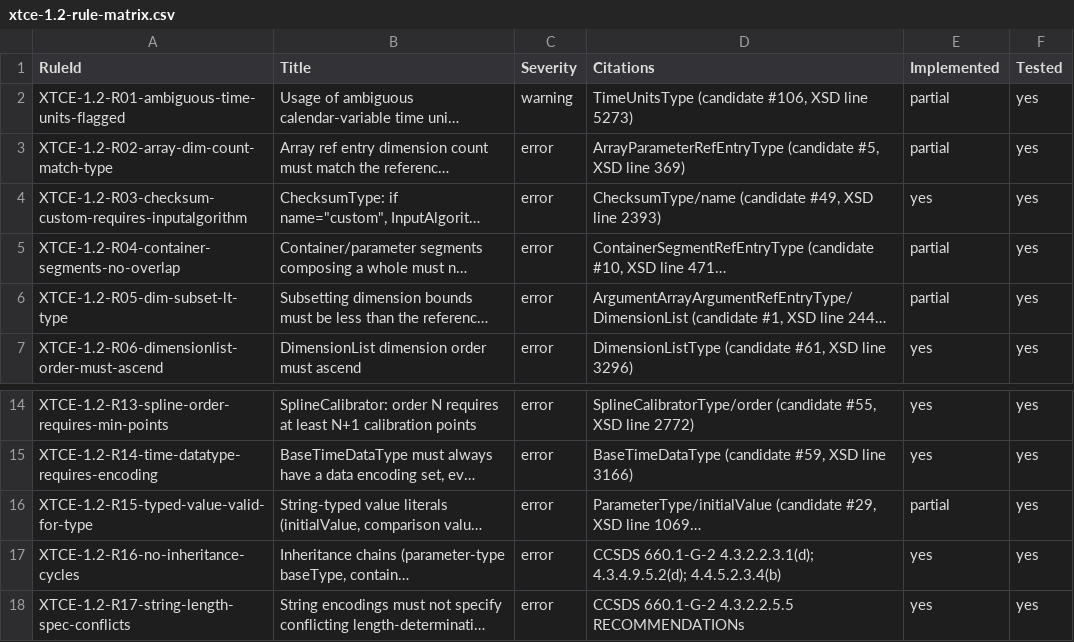
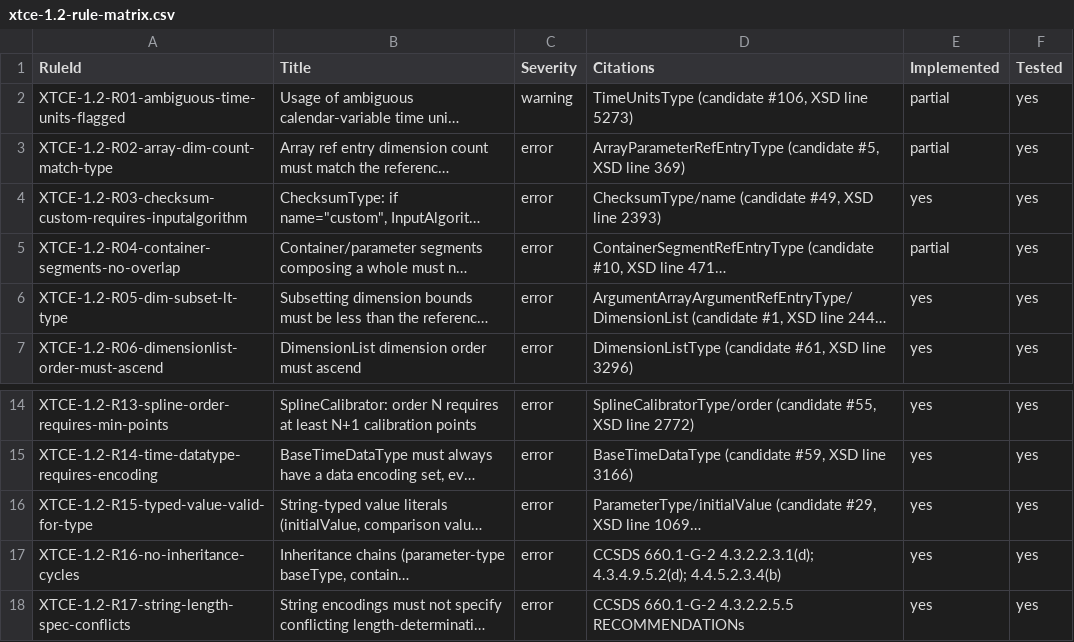
Before and after one commit to iankarlinsey/xtce-workshop, a CSV file: research/xtce-1.2-rule-matrix.csv, drawn as a sheet; only a part is shown, gaps mark what is left out; long unchanged cells end in …; the diff names each change by its address in the sheet, - before the commit and + after, or states it on an @@ line.

```diff
--- a/research/xtce-1.2-rule-matrix.csv
+++ b/research/xtce-1.2-rule-matrix.csv
-E6 (Implemented): partial
+E6 (Implemented): yes
-E16 (Implemented): partial
+E16 (Implemented): yes
```
Also changed, not shown: 7 other files.
